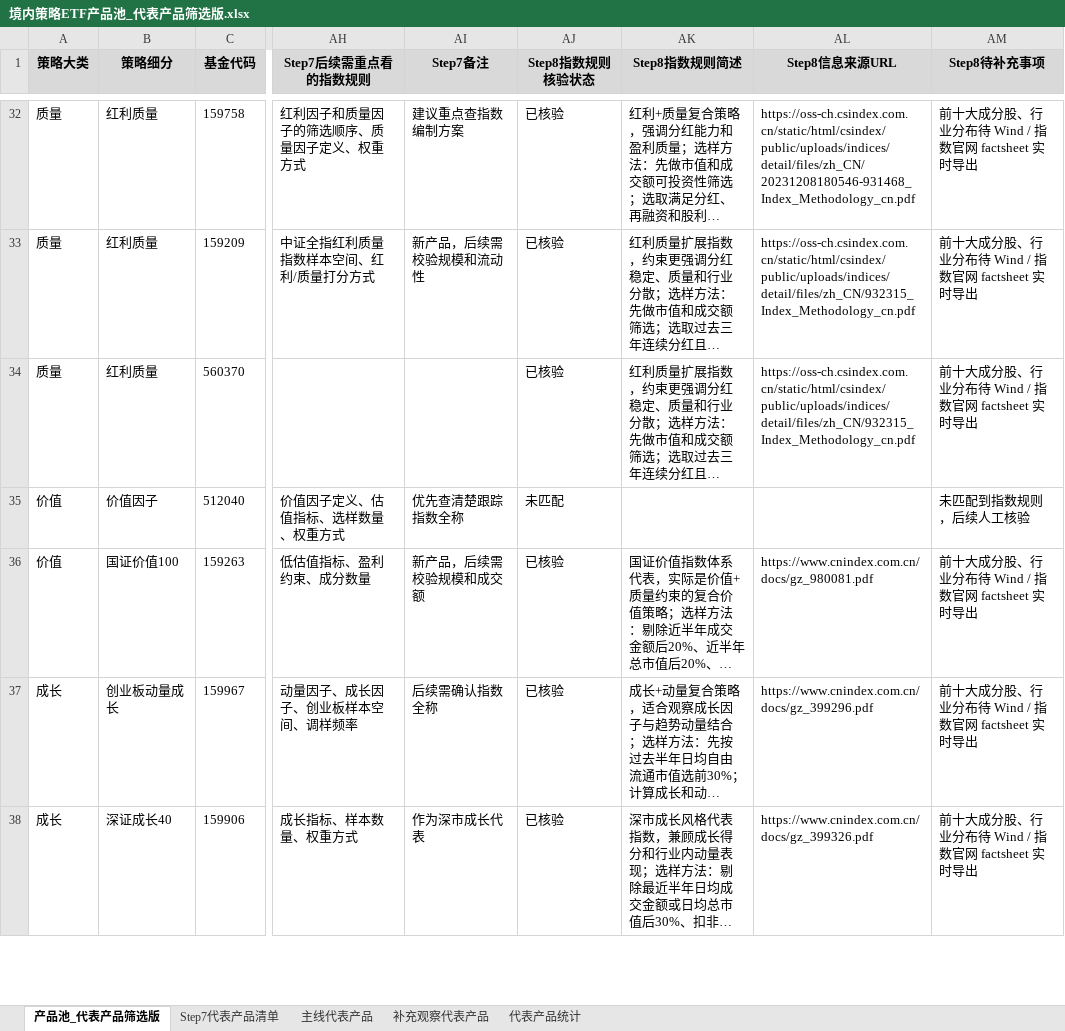
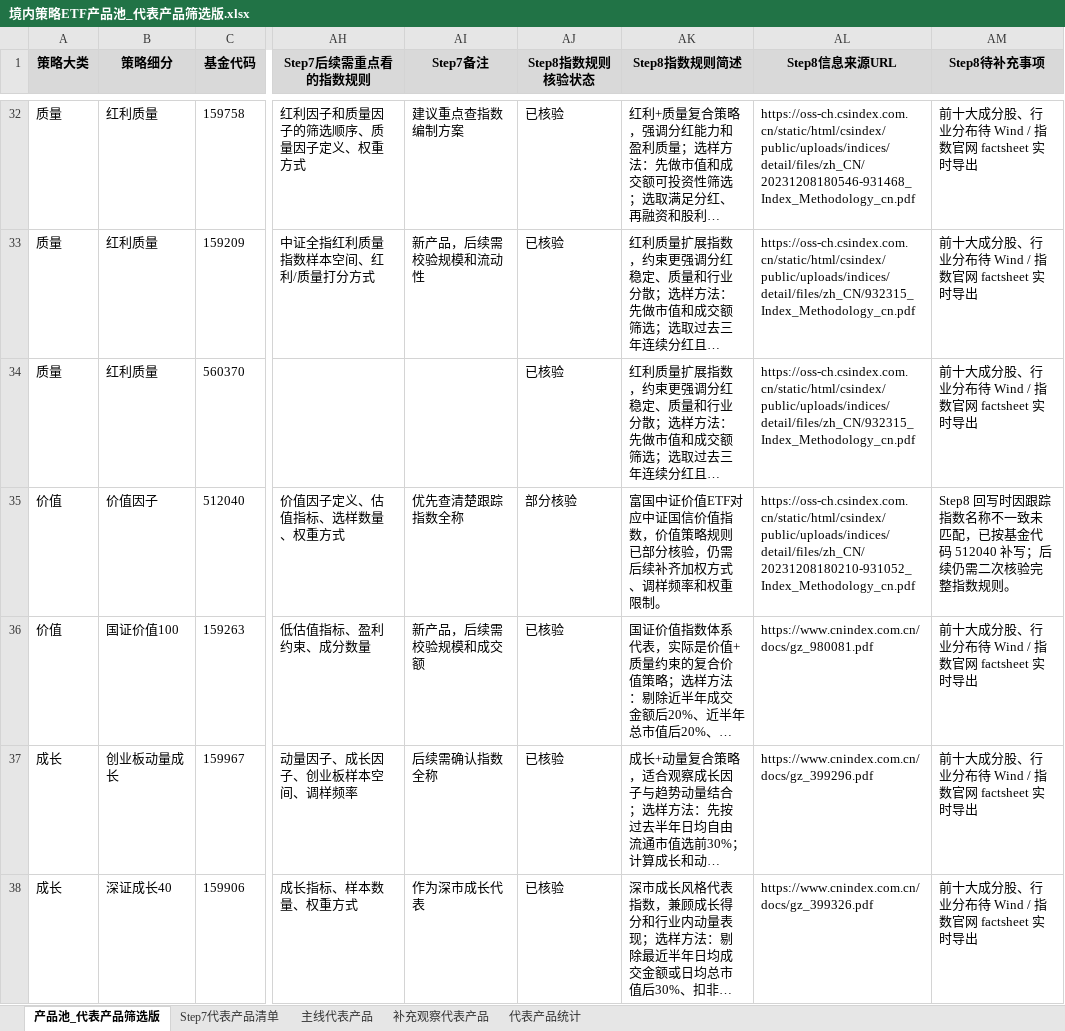
Before and after one commit to Aequanimis/FullGoal-QUANT, an Excel workbook: 01_processed_data/classification/境内策略ETF产品池_代表产品筛选版.xlsx, sheet 产品池_代表产品筛选版, drawn as a sheet; only a part is shown, gaps mark what is left out; long unchanged cells end in …; values as stored, in another font and other column widths than the file's, no borders; the diff names each change by its address in the sheet, - before the commit and + after, or states it on an @@ line.

```diff
--- a/01_processed_data/classification/境内策略ETF产品池_代表产品筛选版.xlsx (sheet 产品池_代表产品筛选版)
+++ b/01_processed_data/classification/境内策略ETF产品池_代表产品筛选版.xlsx (sheet 产品池_代表产品筛选版)
-AJ35 (Step8指数规则核验状态): 未匹配
+AJ35 (Step8指数规则核验状态): 部分核验
-AK35 (Step8指数规则简述): (empty)
+AK35 (Step8指数规则简述): 富国中证价值ETF对应中证国信价值指数，价值策略规则已部分核验，仍需后续补齐加权方式、调样频率和权重限制。
-AL35 (Step8信息来源URL): (empty)
+AL35 (Step8信息来源URL): https://oss-ch.csindex.com.cn/static/html/csindex/public/uploads/indices/detail/files/zh_CN/20231208180210-931052_Index_Methodology_cn.pdf
-AM35 (Step8待补充事项): 未匹配到指数规则，后续人工核验
+AM35 (Step8待补充事项): Step8 回写时因跟踪指数名称不一致未匹配，已按基金代码 512040 补写；后续仍需二次核验完整指数规则。
```
Also changed, not shown: 02_outputs/excel/境内策略ETF产品梳理_初版.xlsx, 5 other files.
